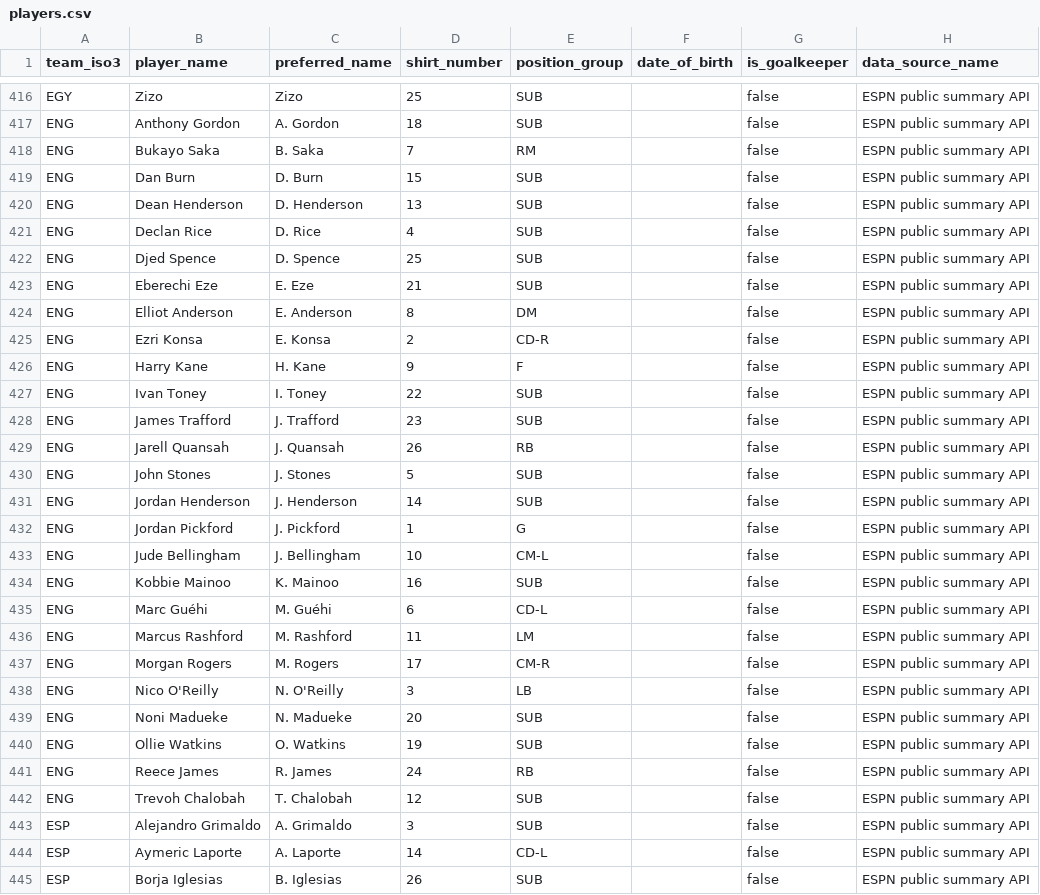
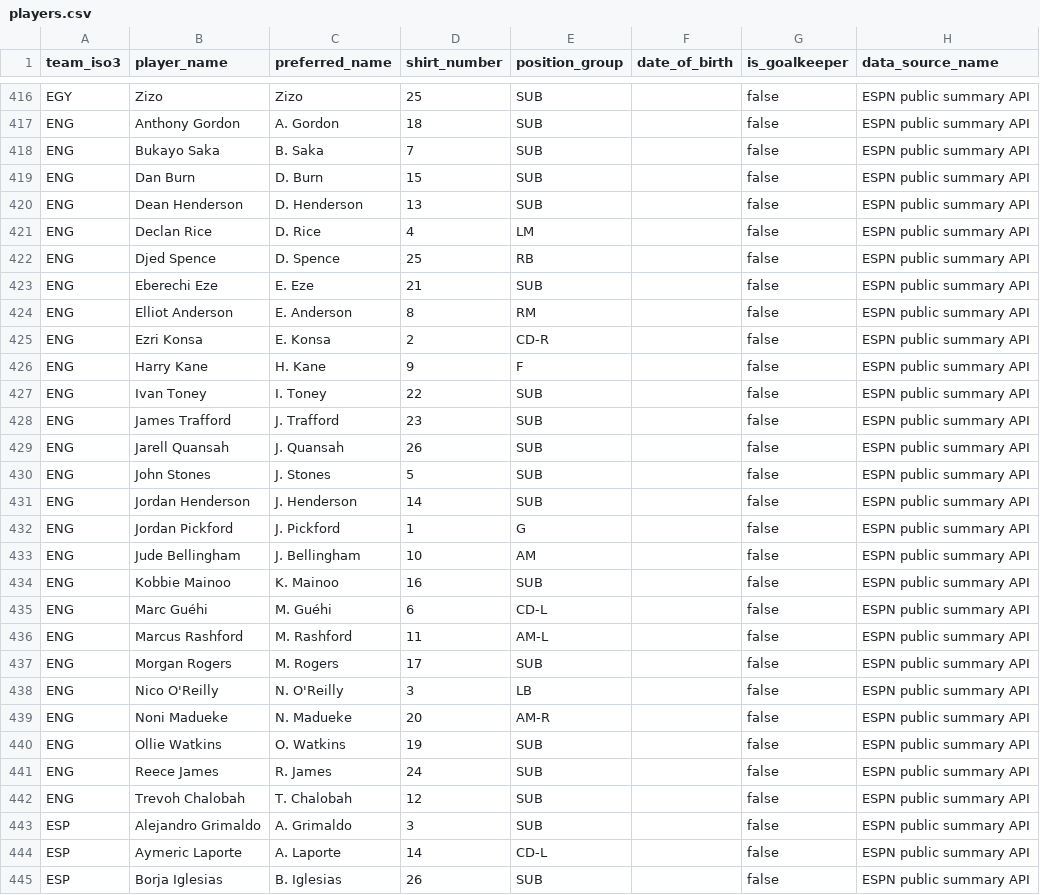
Before and after one commit to sgoersdorf-design/the-weather-cup-2026, a CSV file: data/players.csv, drawn as a sheet; only a part is shown, gaps mark what is left out; the diff covers the shown part only; the diff names each change by its address in the sheet, - before the commit and + after, or states it on an @@ line.

```diff
--- a/data/players.csv
+++ b/data/players.csv
-E418 (position_group): RM
+E418 (position_group): SUB
-E421 (position_group): SUB
+E421 (position_group): LM
-E422 (position_group): SUB
+E422 (position_group): RB
-E424 (position_group): DM
+E424 (position_group): RM
-E429 (position_group): RB
+E429 (position_group): SUB
-E433 (position_group): CM-L
+E433 (position_group): AM
-E436 (position_group): LM
+E436 (position_group): AM-L
-E437 (position_group): CM-R
+E437 (position_group): SUB
-E439 (position_group): SUB
+E439 (position_group): AM-R
-E441 (position_group): RB
+E441 (position_group): SUB
```
Also changed, not shown: 58 edited cells elsewhere in this file, data/full_schedule_openfootball.csv, data/live_weather_forecast_full.csv, 13 other files.
